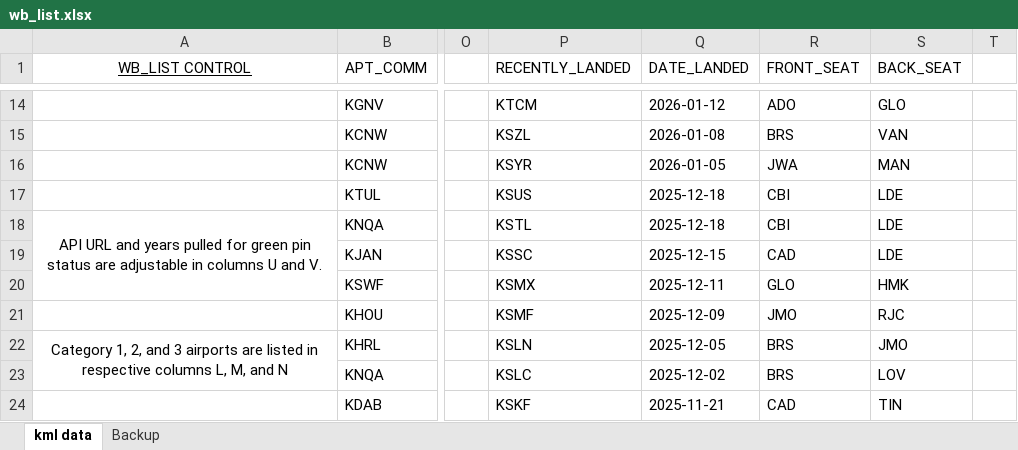
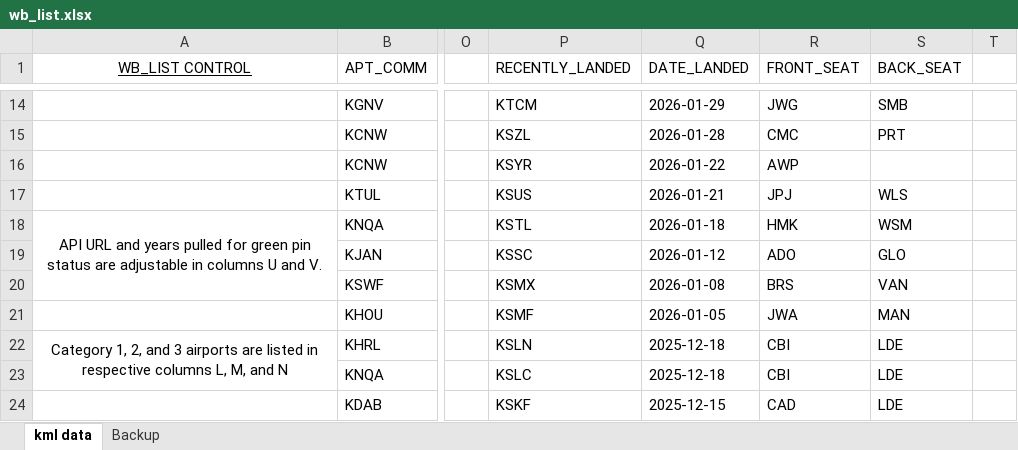
Before and after one commit to erob1822/T38PlanAid_EvansVersion, an Excel workbook: wb_list.xlsx, sheet kml data, drawn as a sheet; only a part is shown, gaps mark what is left out; values as stored, in another font and other column widths than the file's, no borders; the diff covers the shown part only; the diff names each change by its address in the sheet, - before the commit and + after, or states it on an @@ line.

Commit message:
Full integration of caching feature [Final Commit?]
- integrated aengl5337's data caching feature preventing downloading new
  data if up to date data already exists.

- build_exe.py now copies the DATA folder alongside wb_list.xlsx into
  the distribution folder, so cached FAA/DCS/flight/fuel/comment data
  ships with the exe (stale data is auto-refreshed on first run via
  Alec's CycleCache cycle-date comparison)

- minor bug fixes.

```diff
--- a/wb_list.xlsx (sheet kml data)
+++ b/wb_list.xlsx (sheet kml data)
-Q14 (DATE_LANDED): 2026-01-12
+Q14 (DATE_LANDED): 2026-01-29
-R14 (FRONT_SEAT): ADO
+R14 (FRONT_SEAT): JWG
-S14 (BACK_SEAT): GLO
+S14 (BACK_SEAT): SMB
-Q15 (DATE_LANDED): 2026-01-08
+Q15 (DATE_LANDED): 2026-01-28
-R15 (FRONT_SEAT): BRS
+R15 (FRONT_SEAT): CMC
-S15 (BACK_SEAT): VAN
+S15 (BACK_SEAT): PRT
-Q16 (DATE_LANDED): 2026-01-05
+Q16 (DATE_LANDED): 2026-01-22
-R16 (FRONT_SEAT): JWA
+R16 (FRONT_SEAT): AWP
-S16 (BACK_SEAT): MAN
+S16 (BACK_SEAT): (empty)
-Q17 (DATE_LANDED): 2025-12-18
+Q17 (DATE_LANDED): 2026-01-21
-R17 (FRONT_SEAT): CBI
+R17 (FRONT_SEAT): JPJ
-S17 (BACK_SEAT): LDE
+S17 (BACK_SEAT): WLS
-Q18 (DATE_LANDED): 2025-12-18
+Q18 (DATE_LANDED): 2026-01-18
-R18 (FRONT_SEAT): CBI
+R18 (FRONT_SEAT): HMK
-S18 (BACK_SEAT): LDE
+S18 (BACK_SEAT): WSM
-Q19 (DATE_LANDED): 2025-12-15
+Q19 (DATE_LANDED): 2026-01-12
-R19 (FRONT_SEAT): CAD
+R19 (FRONT_SEAT): ADO
-S19 (BACK_SEAT): LDE
+S19 (BACK_SEAT): GLO
-Q20 (DATE_LANDED): 2025-12-11
+Q20 (DATE_LANDED): 2026-01-08
-R20 (FRONT_SEAT): GLO
+R20 (FRONT_SEAT): BRS
-S20 (BACK_SEAT): HMK
+S20 (BACK_SEAT): VAN
-Q21 (DATE_LANDED): 2025-12-09
+Q21 (DATE_LANDED): 2026-01-05
-R21 (FRONT_SEAT): JMO
+R21 (FRONT_SEAT): JWA
-S21 (BACK_SEAT): RJC
+S21 (BACK_SEAT): MAN
-Q22 (DATE_LANDED): 2025-12-05
+Q22 (DATE_LANDED): 2025-12-18
-R22:R23 (FRONT_SEAT): BRS
+R22:R23 (FRONT_SEAT): CBI
-S22 (BACK_SEAT): JMO
+S22 (BACK_SEAT): LDE
-Q23 (DATE_LANDED): 2025-12-02
+Q23 (DATE_LANDED): 2025-12-18
-S23 (BACK_SEAT): LOV
+S23 (BACK_SEAT): LDE
-Q24 (DATE_LANDED): 2025-11-21
+Q24 (DATE_LANDED): 2025-12-15
-S24 (BACK_SEAT): TIN
+S24 (BACK_SEAT): LDE
```
Also changed, not shown: other rows of this sheet, 7 other files.
